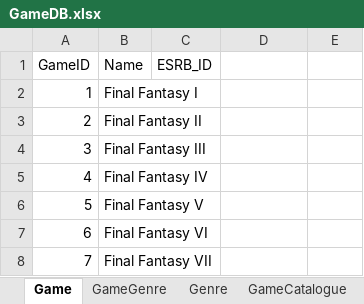
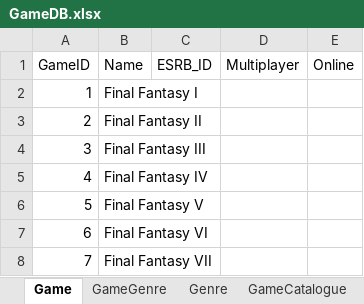
Before and after one commit to coleminer399/3550GroupAssignment1, an Excel workbook: GameDB.xlsx, sheet Game, drawn as a sheet; only a part is shown; values as stored, in another font and other column widths than the file's, no borders; the diff names each change by its address in the sheet, - before the commit and + after, or states it on an @@ line.

```diff
--- a/GameDB.xlsx (sheet Game)
+++ b/GameDB.xlsx (sheet Game)
-D1: (empty)
+D1: Multiplayer
-E1: (empty)
+E1: Online
```
Also changed, not shown: sheet Console, sheet Genre, sheet GameCatalogue.
